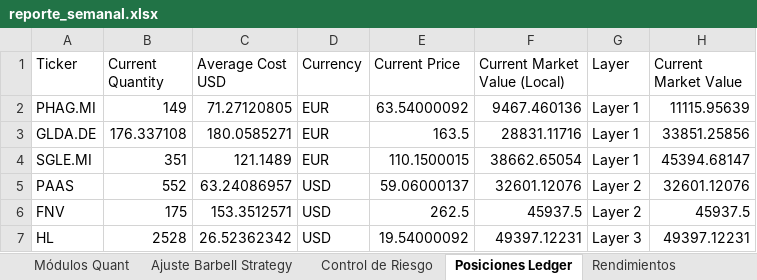
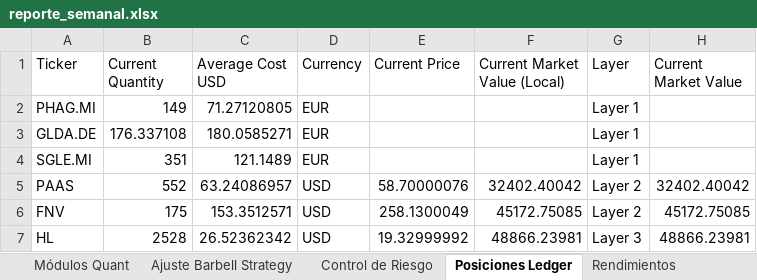
Before and after one commit to pseitler/River-Plate-Alpha, an Excel workbook: public/reporte_semanal.xlsx, sheet Posiciones Ledger, drawn as a sheet; values as stored, in another font and other column widths than the file's, no borders; the diff names each change by its address in the sheet, - before the commit and + after, or states it on an @@ line.

```diff
--- a/public/reporte_semanal.xlsx (sheet Posiciones Ledger)
+++ b/public/reporte_semanal.xlsx (sheet Posiciones Ledger)
-E2 (Current Price): 63.54000092
+E2 (Current Price): (empty)
-F2 (Current Market Value (Local)): 9467.460136
+F2 (Current Market Value (Local)): (empty)
-H2 (Current Market Value): 11115.95639
+H2 (Current Market Value): (empty)
-E3 (Current Price): 163.5
+E3 (Current Price): (empty)
-F3 (Current Market Value (Local)): 28831.11716
+F3 (Current Market Value (Local)): (empty)
-H3 (Current Market Value): 33851.25856
+H3 (Current Market Value): (empty)
-E4 (Current Price): 110.1500015
+E4 (Current Price): (empty)
-F4 (Current Market Value (Local)): 38662.65054
+F4 (Current Market Value (Local)): (empty)
-H4 (Current Market Value): 45394.68147
+H4 (Current Market Value): (empty)
-E5 (Current Price): 59.06000137
+E5 (Current Price): 58.70000076
-F5 (Current Market Value (Local)): 32601.12076
+F5 (Current Market Value (Local)): 32402.40042
-H5 (Current Market Value): 32601.12076
+H5 (Current Market Value): 32402.40042
-E6 (Current Price): 262.5
+E6 (Current Price): 258.1300049
-F6 (Current Market Value (Local)): 45937.5
+F6 (Current Market Value (Local)): 45172.75085
-H6 (Current Market Value): 45937.5
+H6 (Current Market Value): 45172.75085
-E7 (Current Price): 19.54000092
+E7 (Current Price): 19.32999992
-F7 (Current Market Value (Local)): 49397.12231
+F7 (Current Market Value (Local)): 48866.23981
-H7 (Current Market Value): 49397.12231
+H7 (Current Market Value): 48866.23981
```
Also changed, not shown: sheet Control de Riesgo, sheet Ajuste Barbell Strategy, sheet Rendimientos, sheet Módulos Quant, 1 other file.
